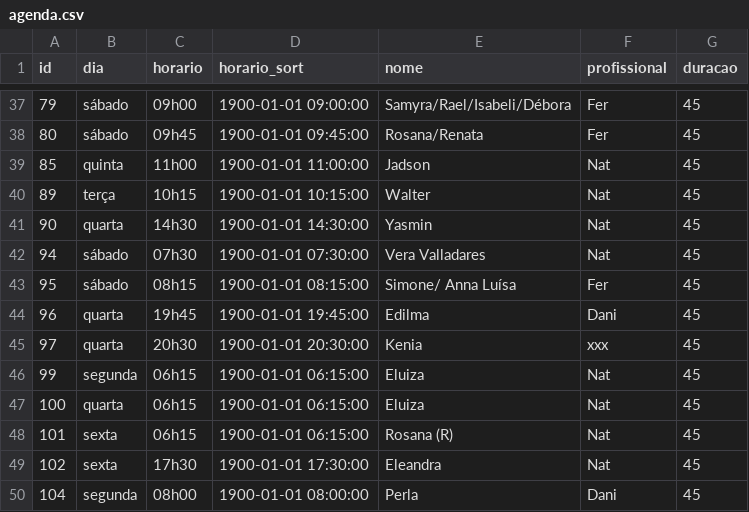
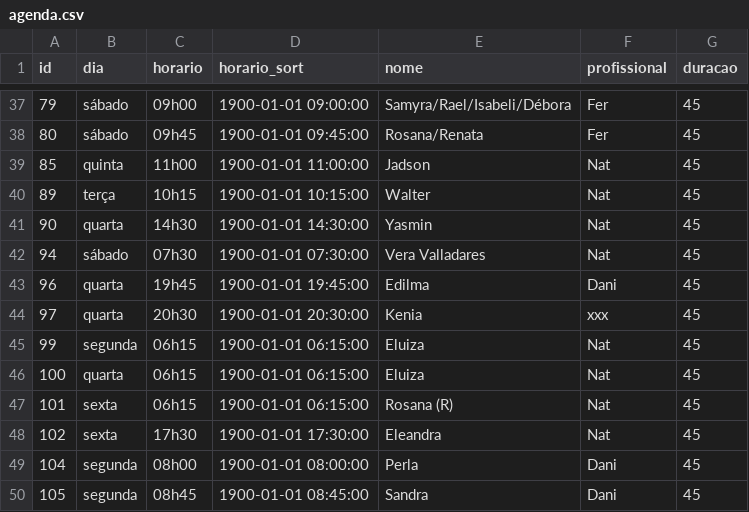
Before and after one commit to henriquepeixotodemorais-debug/estudio.fernanda.peixoto, a CSV file: data/agenda.csv, drawn as a sheet; only a part is shown, gaps mark what is left out; the shorter side is filled out with more unchanged rows; the diff names each change by its address in the sheet, - before the commit and + after, or states it on an @@ line.

Commit message:
Atualiza agenda.csv via Streamlit

```diff
--- a/data/agenda.csv
+++ b/data/agenda.csv
-row 43: 95 | sábado | 08h15 | 1900-01-01 08:15:00 | Simone/ Anna Luísa | Fer | 45
```
